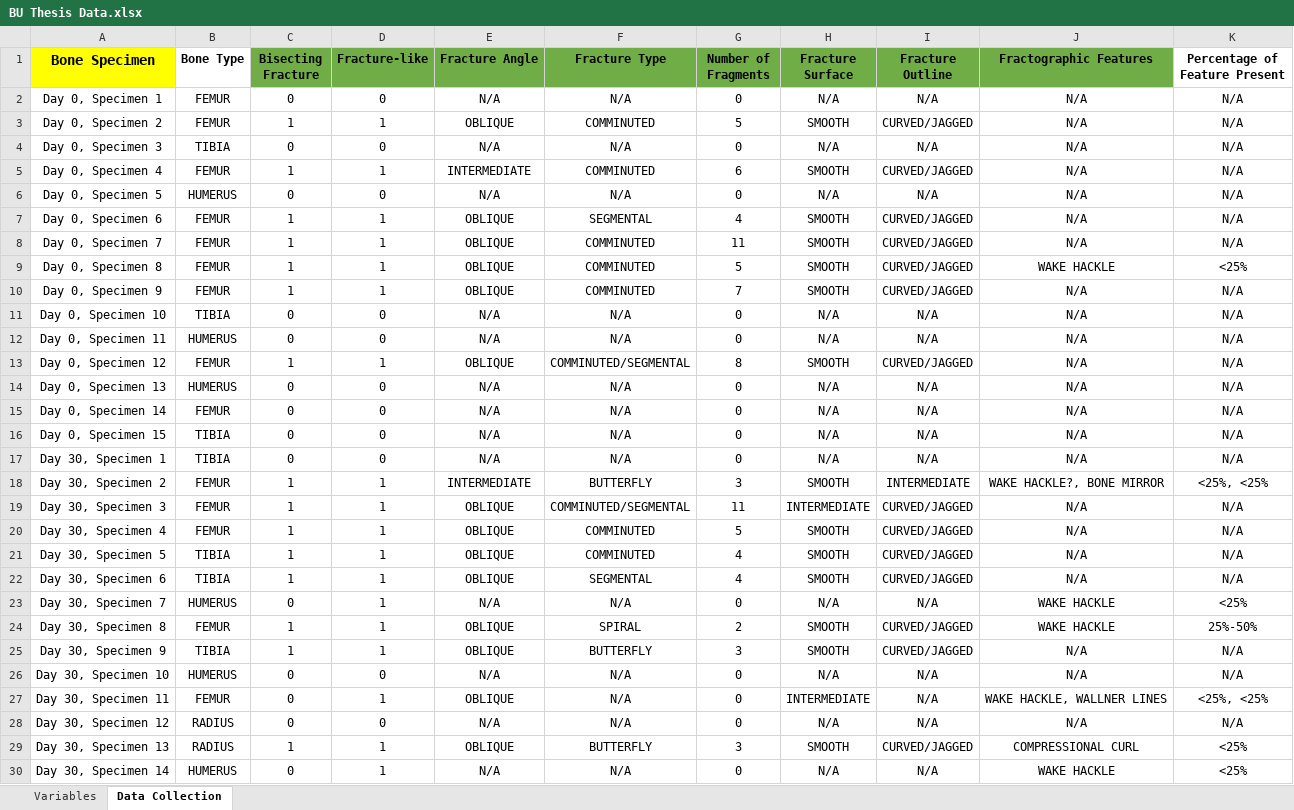
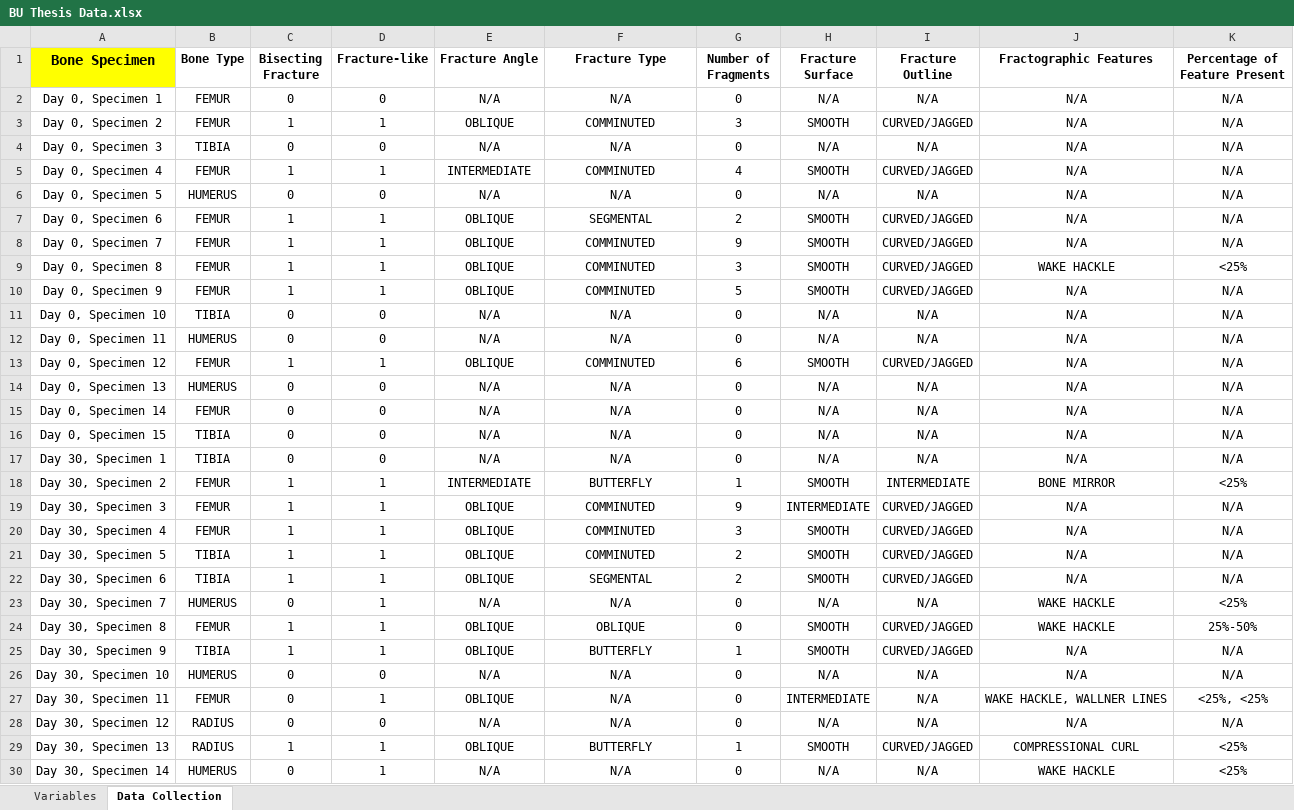
Before and after one commit to JingningYang/Team_one, an Excel workbook: BU Thesis Data.xlsx, sheet Data Collection, drawn as a sheet; only a part is shown; values as stored, in another font and other column widths than the file's, no borders; the diff covers the shown part only; the diff names each change by its address in the sheet, - before the commit and + after, or states it on an @@ line.

Commit message:
new data

```diff
--- a/BU Thesis Data.xlsx (sheet Data Collection)
+++ b/BU Thesis Data.xlsx (sheet Data Collection)
-C1:J1 fill: #70AD47
+C1:J1 fill: none
-G3 (Number of Fragments): 5
+G3 (Number of Fragments): 3
-G5 (Number of Fragments): 6
+G5 (Number of Fragments): 4
-G7 (Number of Fragments): 4
+G7 (Number of Fragments): 2
-G8 (Number of Fragments): 11
+G8 (Number of Fragments): 9
-G9 (Number of Fragments): 5
+G9 (Number of Fragments): 3
-G10 (Number of Fragments): 7
+G10 (Number of Fragments): 5
-F13 (Fracture Type): COMMINUTED/SEGMENTAL
+F13 (Fracture Type): COMMINUTED
-G13 (Number of Fragments): 8
+G13 (Number of Fragments): 6
-G18 (Number of Fragments): 3
+G18 (Number of Fragments): 1
-J18 (Fractographic Features): WAKE HACKLE?, BONE MIRROR
+J18 (Fractographic Features): BONE MIRROR
-K18 (Percentage of Feature Present): <25%, <25%
+K18 (Percentage of Feature Present): <25%
-F19 (Fracture Type): COMMINUTED/SEGMENTAL
+F19 (Fracture Type): COMMINUTED
-G19 (Number of Fragments): 11
+G19 (Number of Fragments): 9
-G20 (Number of Fragments): 5
+G20 (Number of Fragments): 3
-G21:G22 (Number of Fragments): 4
+G21:G22 (Number of Fragments): 2
-F24 (Fracture Type): SPIRAL
+F24 (Fracture Type): OBLIQUE
-G24 (Number of Fragments): 2
+G24 (Number of Fragments): 0
-G25 (Number of Fragments): 3
+G25 (Number of Fragments): 1
-G29 (Number of Fragments): 3
+G29 (Number of Fragments): 1
```
Also changed, not shown: 44 edited cells elsewhere in this sheet.
